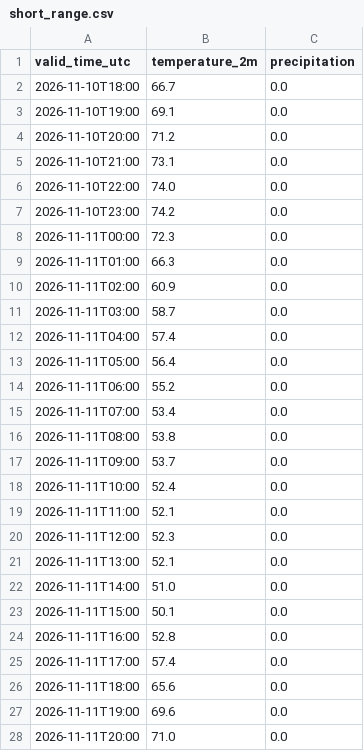
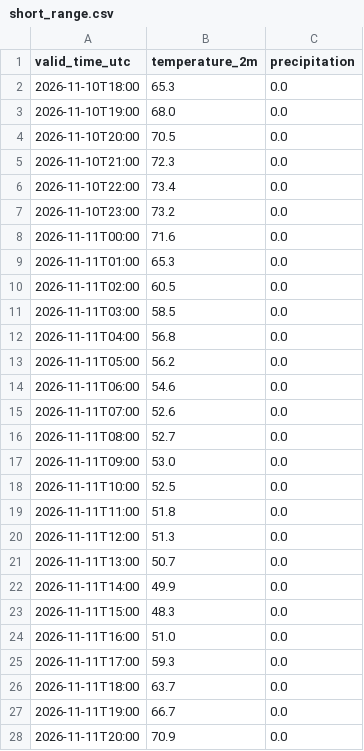
Before and after one commit to russomatt-wx/moraga-weather-graphics, a CSV file: hrrr-data/short_range.csv, drawn as a sheet; only a part is shown; the diff covers the shown part only.

```diff
--- a/hrrr-data/short_range.csv
+++ b/hrrr-data/short_range.csv
@@ -1,28 +1,28 @@
 valid_time_utc,temperature_2m,precipitation
-2026-11-10T18:00,66.7,0.0
-2026-11-10T19:00,69.1,0.0
-2026-11-10T20:00,71.2,0.0
-2026-11-10T21:00,73.1,0.0
-2026-11-10T22:00,74.0,0.0
-2026-11-10T23:00,74.2,0.0
-2026-11-11T00:00,72.3,0.0
-2026-11-11T01:00,66.3,0.0
-2026-11-11T02:00,60.9,0.0
-2026-11-11T03:00,58.7,0.0
-2026-11-11T04:00,57.4,0.0
-2026-11-11T05:00,56.4,0.0
-2026-11-11T06:00,55.2,0.0
-2026-11-11T07:00,53.4,0.0
-2026-11-11T08:00,53.8,0.0
-2026-11-11T09:00,53.7,0.0
-2026-11-11T10:00,52.4,0.0
-2026-11-11T11:00,52.1,0.0
-2026-11-11T12:00,52.3,0.0
-2026-11-11T13:00,52.1,0.0
-2026-11-11T14:00,51.0,0.0
-2026-11-11T15:00,50.1,0.0
-2026-11-11T16:00,52.8,0.0
-2026-11-11T17:00,57.4,0.0
-2026-11-11T18:00,65.6,0.0
-2026-11-11T19:00,69.6,0.0
-2026-11-11T20:00,71.0,0.0
+2026-11-10T18:00,65.3,0.0
+2026-11-10T19:00,68.0,0.0
+2026-11-10T20:00,70.5,0.0
+2026-11-10T21:00,72.3,0.0
+2026-11-10T22:00,73.4,0.0
+2026-11-10T23:00,73.2,0.0
+2026-11-11T00:00,71.6,0.0
+2026-11-11T01:00,65.3,0.0
+2026-11-11T02:00,60.5,0.0
+2026-11-11T03:00,58.5,0.0
+2026-11-11T04:00,56.8,0.0
+2026-11-11T05:00,56.2,0.0
+2026-11-11T06:00,54.6,0.0
+2026-11-11T07:00,52.6,0.0
+2026-11-11T08:00,52.7,0.0
+2026-11-11T09:00,53.0,0.0
+2026-11-11T10:00,52.5,0.0
+2026-11-11T11:00,51.8,0.0
+2026-11-11T12:00,51.3,0.0
+2026-11-11T13:00,50.7,0.0
+2026-11-11T14:00,49.9,0.0
+2026-11-11T15:00,48.3,0.0
+2026-11-11T16:00,51.0,0.0
+2026-11-11T17:00,59.3,0.0
+2026-11-11T18:00,63.7,0.0
+2026-11-11T19:00,66.7,0.0
+2026-11-11T20:00,70.9,0.0
```
Also changed, not shown: 45 edited cells elsewhere in this file, 2 other files.
